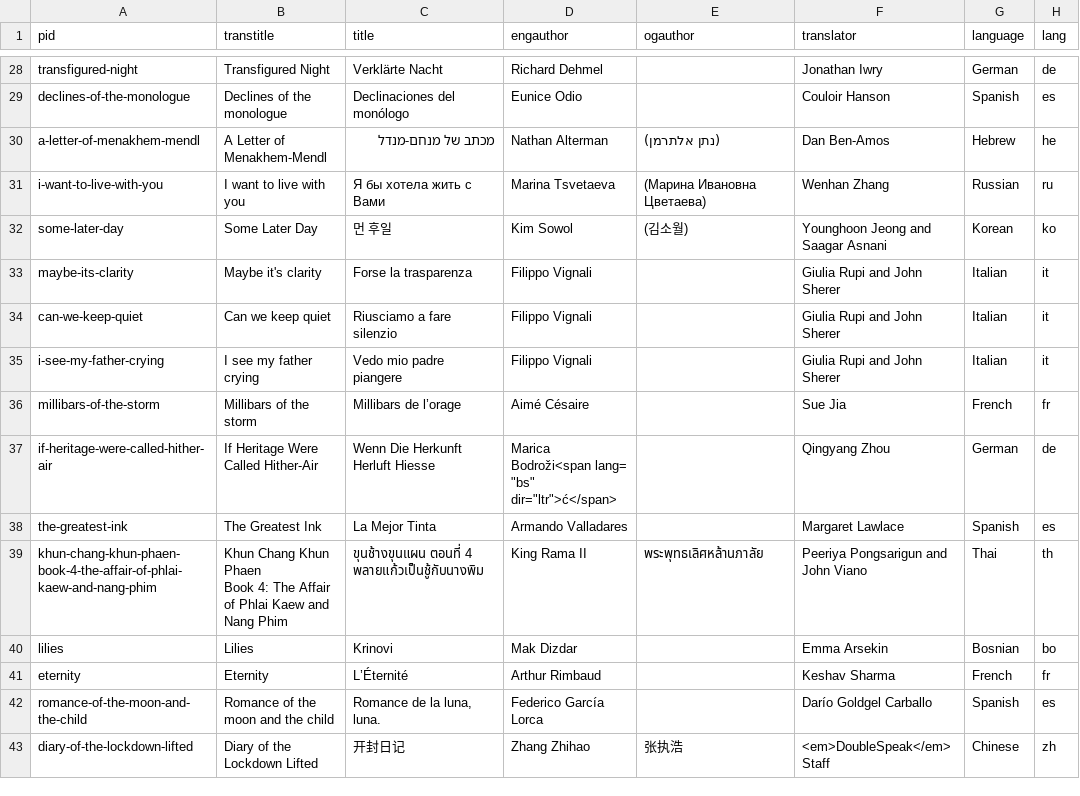
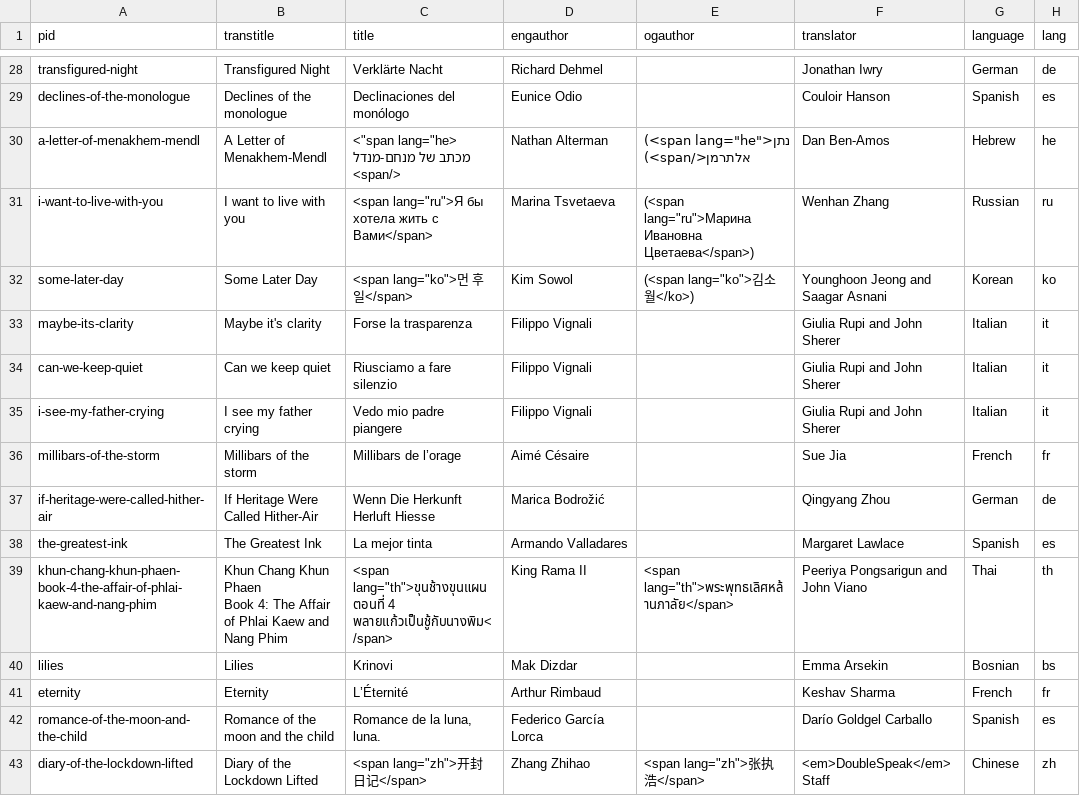
Before and after one commit to double-speak/doublespeak.github.io, a CSV file: _data/toc_2021.csv, drawn as a sheet; only a part is shown, gaps mark what is left out; the diff covers the shown part only.

Commit message:
fix langs

```diff
--- a/_data/toc_2021.csv
+++ b/_data/toc_2021.csv
@@ -31,5 +33,7 @@ transfigured-night,Transfigured Night,Verklärte Nacht,Richard Dehmel,,Jonathan
 declines-of-the-monologue,Declines of the monologue,Declinaciones del monólogo,Eunice Odio,,Couloir Hanson ,Spanish,es
-a-letter-of-menakhem-mendl,A Letter of Menakhem-Mendl, מכתב של מנחם-מנדל  ,Nathan Alterman,(נתן אלתרמן),Dan Ben-Amos,Hebrew,he
-i-want-to-live-with-you,I want to live with you ,Я бы хотела жить с Вами,Marina Tsvetaeva ,(Марина Ивановна Цветаева),Wenhan Zhang,Russian,ru
-some-later-day,Some Later Day,먼 후일,Kim Sowol ,(김소월),Younghoon Jeong and Saagar Asnani,Korean,ko
+a-letter-of-menakhem-mendl,A Letter of Menakhem-Mendl,"<""span lang=""he>
+ מכתב של מנחם-מנדל
+<span/>",Nathan Alterman,"(<span lang=""he"">נתן אלתרמן</span>)",Dan Ben-Amos,Hebrew,he
+i-want-to-live-with-you,I want to live with you ,"<span lang=""ru"">Я бы хотела жить с Вами</span>",Marina Tsvetaeva ,"(<span lang=""ru"">Марина Ивановна Цветаева</span>)",Wenhan Zhang,Russian,ru
+some-later-day,Some Later Day,"<span lang=""ko"">먼 후일</span>",Kim Sowol ,"(<span lang=""ko"">김소월</ko>)",Younghoon Jeong and Saagar Asnani,Korean,ko
 maybe-its-clarity,Maybe it's clarity,Forse la trasparenza,Filippo Vignali,,Giulia Rupi and John Sherer,Italian,it
@@ -38,10 +42,10 @@ i-see-my-father-crying,I see my father crying,Vedo mio padre piangere,Filippo Vi
 millibars-of-the-storm,Millibars of the storm ,Millibars de l’orage,Aimé Césaire,,Sue Jia,French,fr
-if-heritage-were-called-hither-air,If Heritage Were Called Hither-Air,Wenn Die Herkunft Herluft Hiesse,"Marica Bodroži<span lang= ""bs"" dir=""ltr"">ć</span>",,Qingyang Zhou,German,de
-the-greatest-ink,The Greatest Ink,La Mejor Tinta,Armando Valladares,,Margaret Lawlace,Spanish,es
-khun-chang-khun-phaen-book-4-the-affair-of-phlai-kaew-and-nang-phim,"Khun Chang Khun Phaen
-Book 4: The Affair of Phlai Kaew and Nang Phim",ขุนช้างขุนแผน ตอนที่ 4 พลายแก้วเป็นชู้กับนางพิม,King Rama II,พระพุทธเลิศหล้านภาลัย,Peeriya Pongsarigun and John Viano ,Thai,th
-lilies,Lilies,Krinovi,Mak Dizdar,,Emma Arsekin,Bosnian,bo
+if-heritage-were-called-hither-air,If Heritage Were Called Hither-Air,Wenn Die Herkunft Herluft Hiesse,Marica Bodrožić,,Qingyang Zhou,German,de
+the-greatest-ink,The Greatest Ink,La mejor tinta,Armando Valladares,,Margaret Lawlace,Spanish,es
+khun-chang-khun-phaen-book-4-the-affair-of-phlai-kaew-and-nang-phim,"Khun Chang Khun Phaen
+Book 4: The Affair of Phlai Kaew and Nang Phim","<span lang=""th"">ขุนช้างขุนแผน ตอนที่ 4 พลายแก้วเป็นชู้กับนางพิม</span>",King Rama II,"<span lang=""th"">พระพุทธเลิศหล้านภาลัย</span>",Peeriya Pongsarigun and John Viano ,Thai,th
+lilies,Lilies,Krinovi,Mak Dizdar,,Emma Arsekin,Bosnian,bs
 eternity,Eternity,L’Éternité,Arthur Rimbaud,,Keshav Sharma ,French,fr
 romance-of-the-moon-and-the-child,Romance of the moon and the child,"Romance de la luna, luna.",Federico García Lorca,,Darío Goldgel Carballo,Spanish,es
-diary-of-the-lockdown-lifted,Diary of the Lockdown Lifted,开封日记,Zhang Zhihao ,张执浩,"<em>DoubleSpeak</em> Staff
-",Chinese,zh
+diary-of-the-lockdown-lifted,Diary of the Lockdown Lifted,"<span lang=""zh"">开封日记</span>",Zhang Zhihao ,"<span lang=""zh"">张执浩</span>","<em>DoubleSpeak</em> Staff
+",Chinese,zh
```
Also changed, not shown: 20 edited cells elsewhere in this file.
